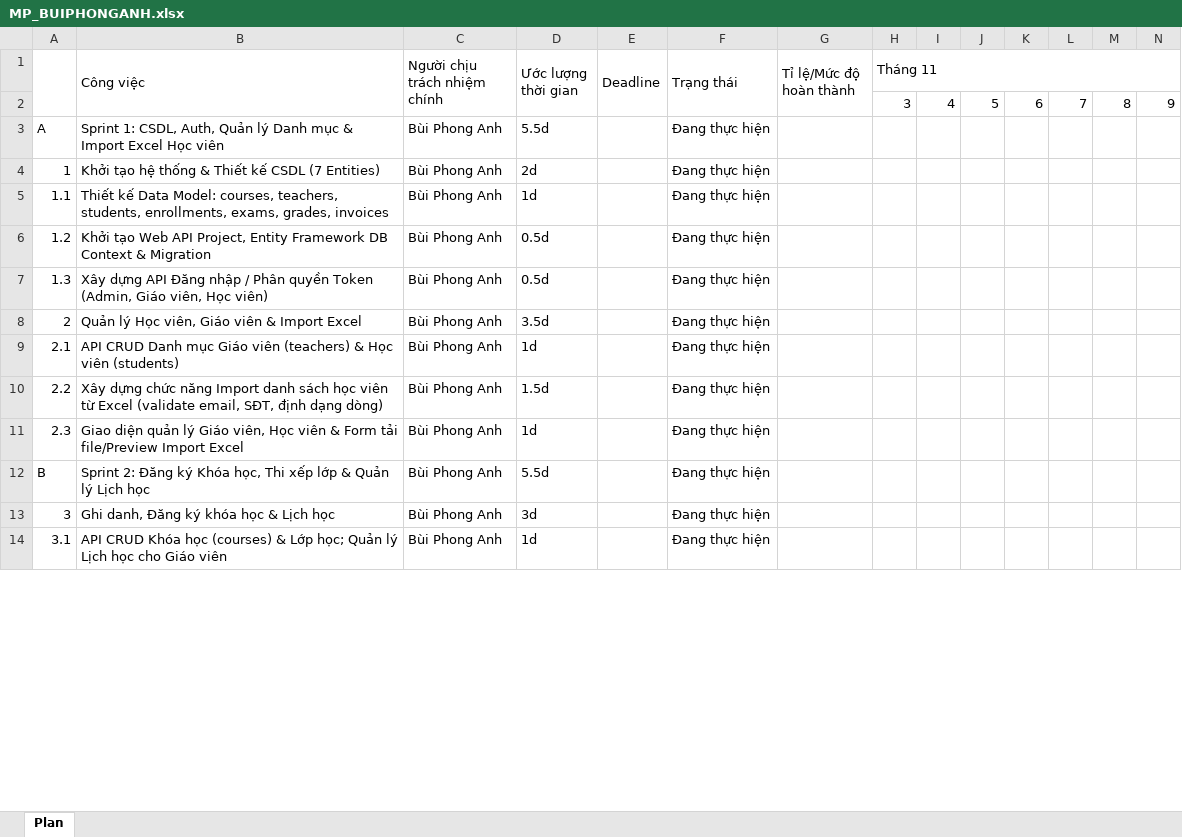
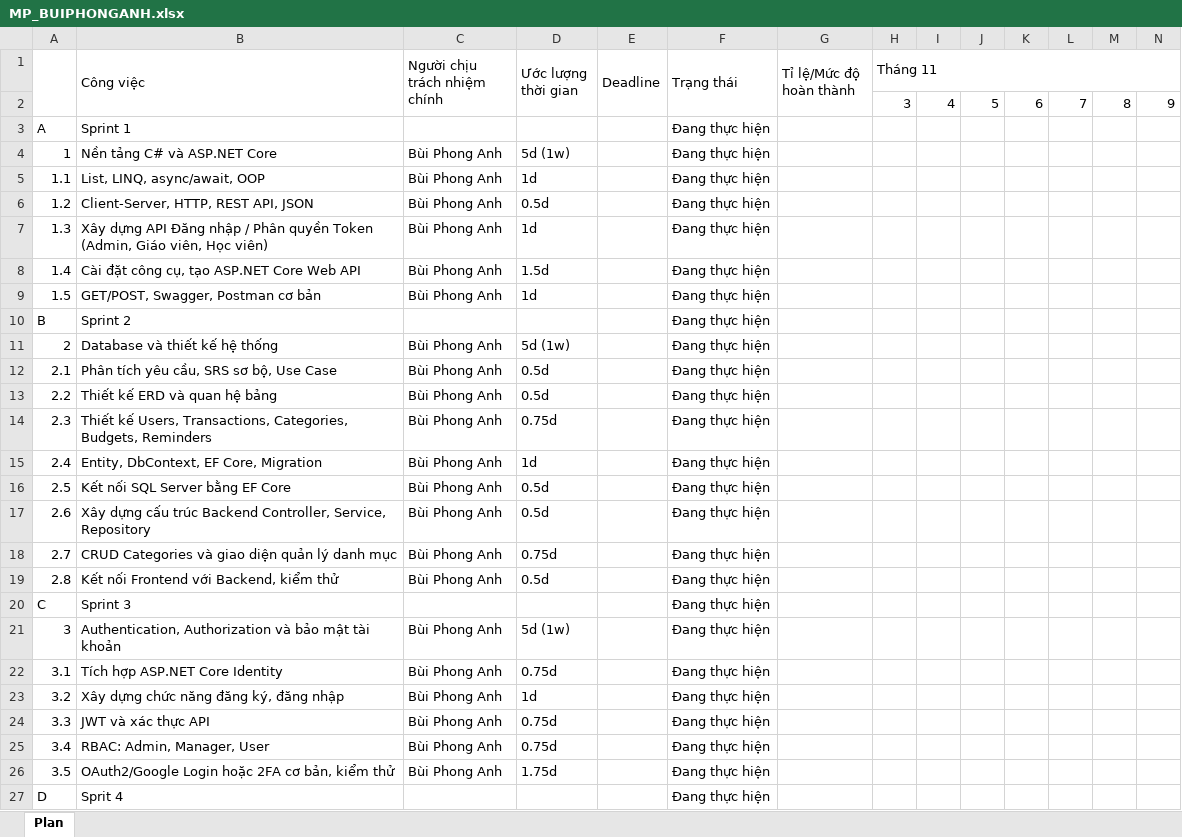
Before and after one commit to PhongAnh-tech/BTL_API_BUIPHONGANH, an Excel workbook: MP_BUIPHONGANH.xlsx, sheet Plan, drawn as a sheet; only a part is shown; values as stored, in another font and other column widths than the file's, no cell formats; conditional formats not drawn; removed rows and columns are numbered as before the commit, all else as after; rows hold the shown columns only; the diff covers the shown part only; the diff names each change by its address in the sheet, - before the commit and + after, or states it on an @@ line.

Commit message:
Cập nhật excel

```diff
--- a/MP_BUIPHONGANH.xlsx (sheet Plan)
+++ b/MP_BUIPHONGANH.xlsx (sheet Plan)
+row 3: A | Sprint 1 |  |  |  | Đang thực hiện
@@ column A renumbered from row 4 down @@
-B4 (Công việc): Sprint 1: CSDL, Auth, Quản lý Danh mục & Import Excel Học viên
+B4 (Công việc): Nền tảng C# và ASP.NET Core
-D4 (Ước lượng thời gian): 5.5d
+D4 (Ước lượng thời gian): 5d (1w)
-row 4: 1 | Khởi tạo hệ thống & Thiết kế CSDL (7 Entities) | Bùi Phong Anh | 2d |  | Đang thực hiện
-B5 (Công việc): Thiết kế Data Model: courses, teachers, students, enrollments, exams, grades, invoices
+B5 (Công việc): List, LINQ, async/await, OOP
-B6 (Công việc): Khởi tạo Web API Project, Entity Framework DB Context & Migration
+B6 (Công việc): Client-Server, HTTP, REST API, JSON
-D7 (Ước lượng thời gian): 0.5d
+D7 (Ước lượng thời gian): 1d
-B8 (Công việc): Quản lý Học viên, Giáo viên & Import Excel
+B8 (Công việc): Cài đặt công cụ, tạo ASP.NET Core Web API
-D8 (Ước lượng thời gian): 3.5d
+D8 (Ước lượng thời gian): 1.5d
-B9 (Công việc): API CRUD Danh mục Giáo viên (teachers) & Học viên (students)
+B9 (Công việc): GET/POST, Swagger, Postman cơ bản
+row 10: B | Sprint 2 |  |  |  | Đang thực hiện
+row 11: 2 | Database và thiết kế hệ thống | Bùi Phong Anh | 5d (1w) |  | Đang thực hiện
-B12 (Công việc): Xây dựng chức năng Import danh sách học viên từ Excel (validate email, SĐT, định dạng dòng)
+B12 (Công việc): Phân tích yêu cầu, SRS sơ bộ, Use Case
-D12 (Ước lượng thời gian): 1.5d
+D12 (Ước lượng thời gian): 0.5d
+row 13: 2.2 | Thiết kế ERD và quan hệ bảng | Bùi Phong Anh | 0.5d |  | Đang thực hiện
+row 14: 2.3 | Thiết kế Users, Transactions, Categories, Budgets, Reminders | Bùi Phong Anh | 0.75d |  | Đang thực hiện
-B15 (Công việc): Giao diện quản lý Giáo viên, Học viên & Form tải file/Preview Import Excel
+B15 (Công việc): Entity, DbContext, EF Core, Migration
+row 16: 2.5 | Kết nối SQL Server bằng EF Core | Bùi Phong Anh | 0.5d |  | Đang thực hiện
-B17 (Công việc): Sprint 2: Đăng ký Khóa học, Thi xếp lớp & Quản lý Lịch học
+B17 (Công việc): Xây dựng cấu trúc Backend Controller, Service, Repository
-D17 (Ước lượng thời gian): 5.5d
+D17 (Ước lượng thời gian): 0.5d
+row 18: 2.7 | CRUD Categories và giao diện quản lý danh mục | Bùi Phong Anh | 0.75d |  | Đang thực hiện
-B19 (Công việc): Ghi danh, Đăng ký khóa học & Lịch học
+B19 (Công việc): Kết nối Frontend với Backend, kiểm thử
-D19 (Ước lượng thời gian): 3d
+D19 (Ước lượng thời gian): 0.5d
+row 20: C | Sprint 3 |  |  |  | Đang thực hiện
+row 21: 3 | Authentication, Authorization và bảo mật tài khoản | Bùi Phong Anh | 5d (1w) |  | Đang thực hiện
+row 22: 3.1 | Tích hợp ASP.NET Core Identity | Bùi Phong Anh | 0.75d |  | Đang thực hiện
-B23 (Công việc): API CRUD Khóa học (courses) & Lớp học; Quản lý Lịch học cho Giáo viên
+B23 (Công việc): Xây dựng chức năng đăng ký, đăng nhập
+row 24: 3.3 | JWT và xác thực API | Bùi Phong Anh | 0.75d |  | Đang thực hiện
+row 25: 3.4 | RBAC: Admin, Manager, User | Bùi Phong Anh | 0.75d |  | Đang thực hiện
+row 26: 3.5 | OAuth2/Google Login hoặc 2FA cơ bản, kiểm thử | Bùi Phong Anh | 1.75d |  | Đang thực hiện
+row 27: D | Sprit 4 |  |  |  | Đang thực hiện
```
Also changed, not shown: 24 added rows and 29 edited cells elsewhere in this sheet, cell formats, hidden cells.
